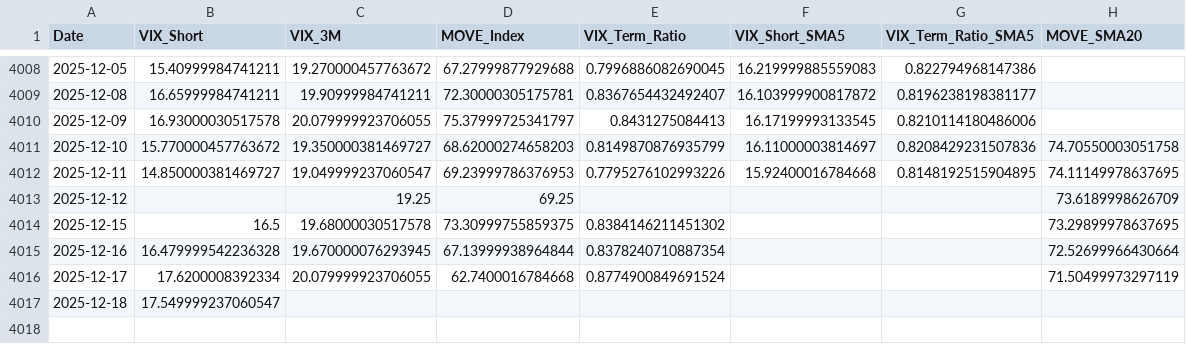
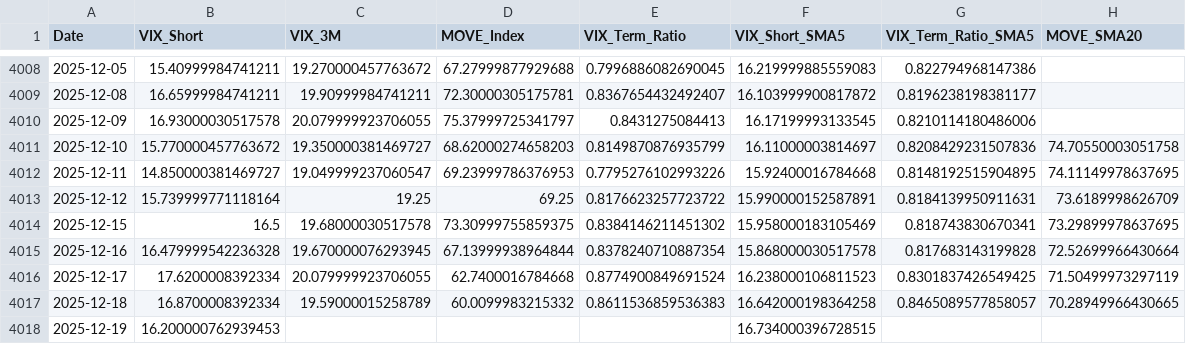
Before and after one commit to maxesser1776/mcf-dashboard, a CSV file: data/processed/volatility_regimes.csv, drawn as a sheet; only a part is shown, gaps mark what is left out.

```diff
--- a/data/processed/volatility_regimes.csv
+++ b/data/processed/volatility_regimes.csv
@@ -4012,6 +4012,7 @@ Date,VIX_Short,VIX_3M,MOVE_Index,VIX_Term_Ratio,VIX_Short_SMA5,VIX_Term_Ratio_SM
 2025-12-11,14.850000381469727,19.049999237060547,69.23999786376953,0.7795276102993226,15.92400016784668,0.8148192515904895,74.11149978637695
-2025-12-12,,19.25,69.25,,,,73.6189998626709
-2025-12-15,16.5,19.68000030517578,73.30999755859375,0.8384146211451302,,,73.29899978637695
-2025-12-16,16.479999542236328,19.670000076293945,67.13999938964844,0.8378240710887354,,,72.52699966430664
-2025-12-17,17.6200008392334,20.079999923706055,62.7400016784668,0.8774900849691524,,,71.50499973297119
-2025-12-18,17.549999237060547,,,,,,
+2025-12-12,15.739999771118164,19.25,69.25,0.8176623257723722,15.990000152587891,0.8184139950911631,73.6189998626709
+2025-12-15,16.5,19.68000030517578,73.30999755859375,0.8384146211451302,15.958000183105469,0.818743830670341,73.29899978637695
+2025-12-16,16.479999542236328,19.670000076293945,67.13999938964844,0.8378240710887354,15.868000030517578,0.817683143199828,72.52699966430664
+2025-12-17,17.6200008392334,20.079999923706055,62.7400016784668,0.8774900849691524,16.238000106811523,0.8301837426549425,71.50499973297119
+2025-12-18,16.8700008392334,19.59000015258789,60.0099983215332,0.8611536859536383,16.642000198364258,0.8465089577858057,70.28949966430665
+2025-12-19,16.200000762939453,,,,16.734000396728515,,
```
Also changed, not shown: data/processed/fed_liquidity.csv, data/processed/funding_stress.csv, 5 other files.
